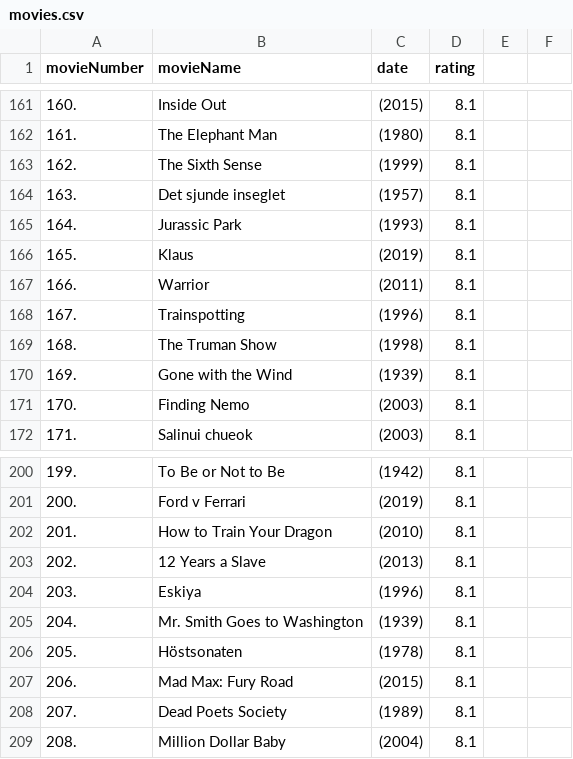
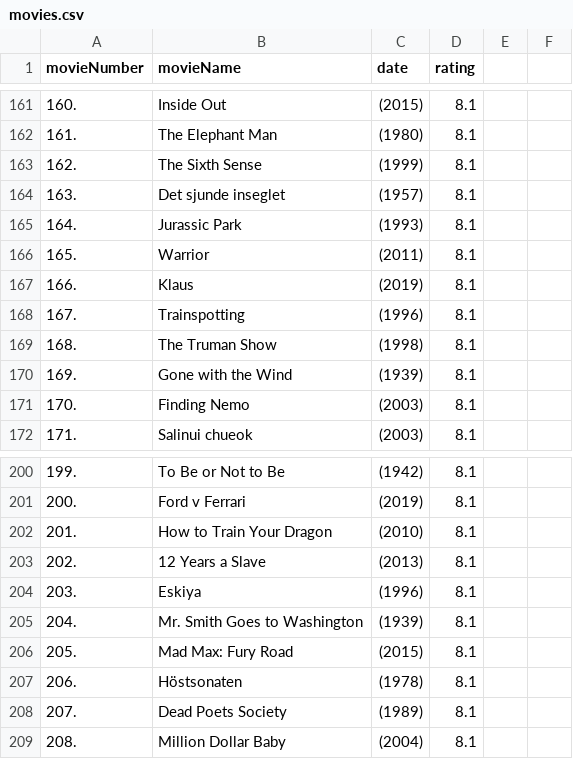
Before and after one commit to BeratMert/BeautifulSoup-Python, a CSV file: movies.csv, drawn as a sheet; only a part is shown, gaps mark what is left out; the diff covers the shown part only.

```diff
--- a/movies.csv
+++ b/movies.csv
@@ -165,4 +165,4 @@ movieNumber, movieName, date, rating
 164.,Jurassic Park,(1993),8.1
-165.,Klaus,(2019),8.1
-166.,Warrior,(2011),8.1
+165.,Warrior,(2011),8.1
+166.,Klaus,(2019),8.1
 167.,Trainspotting,(1996),8.1
@@ -205,4 +205,4 @@ movieNumber, movieName, date, rating
 204.,Mr. Smith Goes to Washington,(1939),8.1
-205.,Höstsonaten,(1978),8.1
-206.,Mad Max: Fury Road,(2015),8.1
+205.,Mad Max: Fury Road,(2015),8.1
+206.,Höstsonaten,(1978),8.1
 207.,Dead Poets Society,(1989),8.1
```
Also changed, not shown: 2 added rows, 2 removed rows and 24 edited cells elsewhere in this file, 1 other file.
